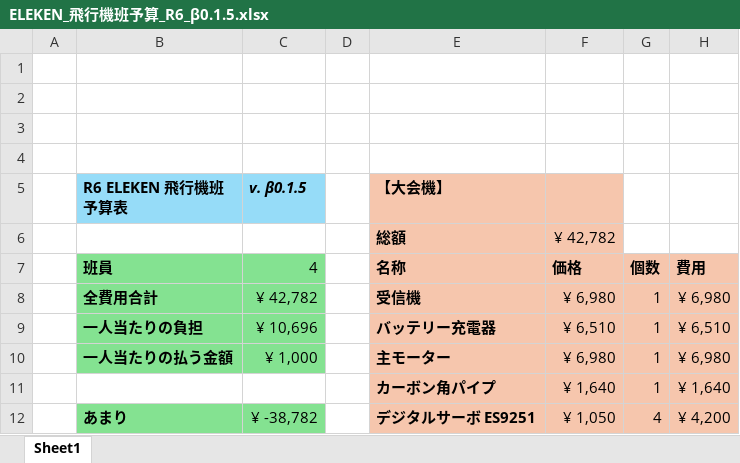
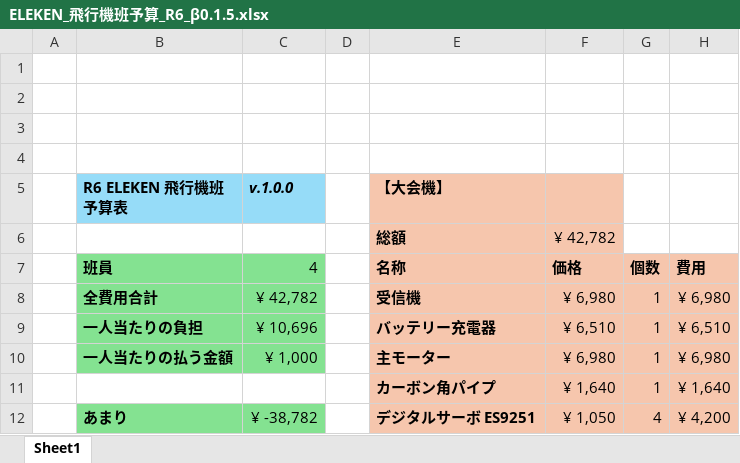
Before and after one commit to JA1YNX/Plane-R6, an Excel workbook: ELEKEN_飛行機班予算_R6_β0.1.5.xlsx, sheet Sheet1, drawn as a sheet; only a part is shown; values as stored, in another font and other column widths than the file's, no borders; charts and pictures not drawn; the diff names each change by its address in the sheet, - before the commit and + after, or states it on an @@ line.

Commit message:
Update ELEKEN_飛行機班予算_R6_β0.1.5.xlsx

```diff
--- a/ELEKEN_飛行機班予算_R6_β0.1.5.xlsx (sheet Sheet1)
+++ b/ELEKEN_飛行機班予算_R6_β0.1.5.xlsx (sheet Sheet1)
-C5: v. β0.1.5
+C5: v.1.0.0
```
